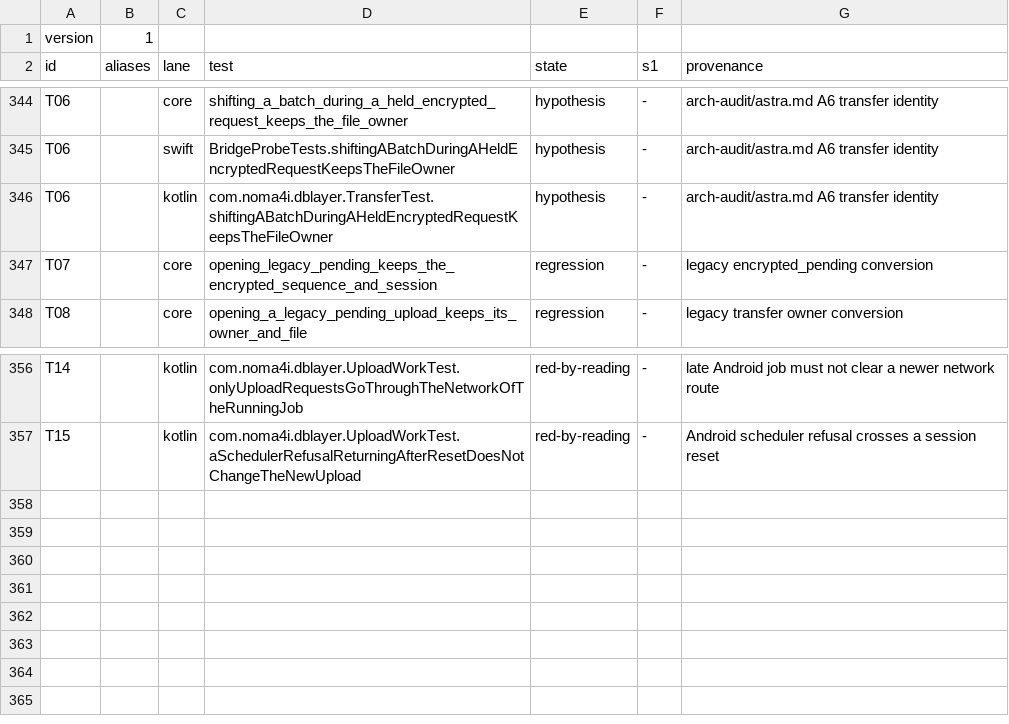
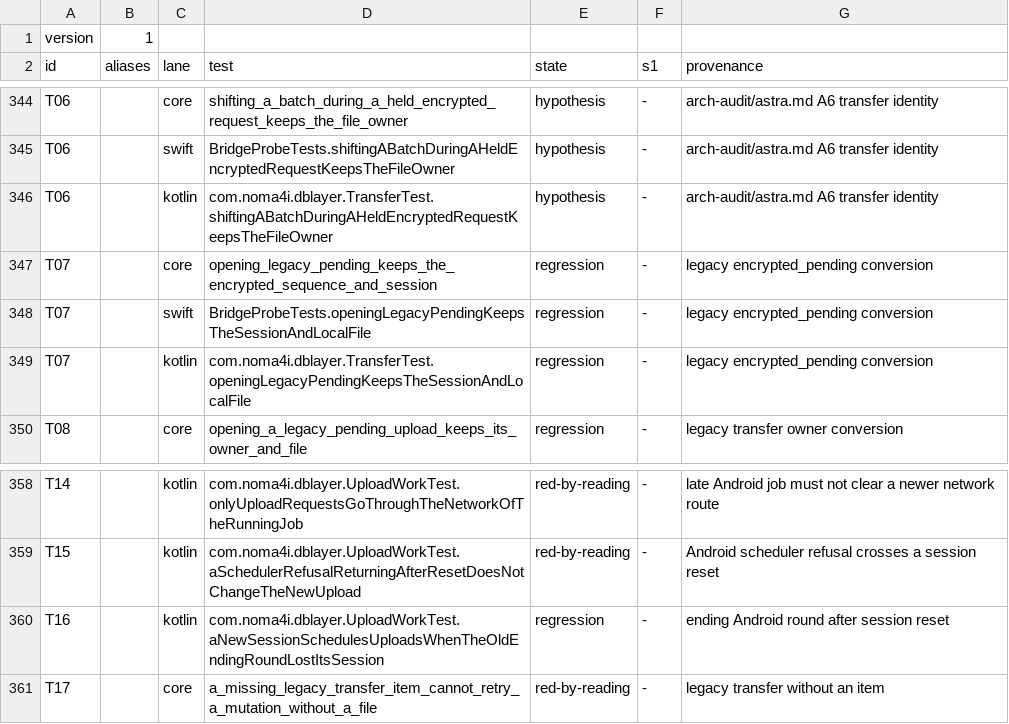
Before and after one commit to noma4i/dblayer, a TSV file: core/src/ffi/selftest/manifest.tsv, drawn as a sheet; only a part is shown, gaps mark what is left out; the diff names each change by its address in the sheet, - before the commit and + after, or states it on an @@ line.

Commit message:
Preserve transfer state during recovery

```diff
--- a/core/src/ffi/selftest/manifest.tsv
+++ b/core/src/ffi/selftest/manifest.tsv
+row 348: T07 |  | swift | BridgeProbeTests.openingLegacyPendingKeepsTheSessionAndLocalFile | regression | - | legacy encrypted_pending conversion
+row 349: T07 |  | kotlin | com.noma4i.dblayer.TransferTest.openingLegacyPendingKeepsTheSessionAndLocalFile | regression | - | legacy encrypted_pending conversion
+row 360: T16 |  | kotlin | com.noma4i.dblayer.UploadWorkTest.aNewSessionSchedulesUploadsWhenTheOldEndingRoundLostItsSession | regression | - | ending Android round after session reset
+row 361: T17 |  | core | a_missing_legacy_transfer_item_cannot_retry_a_mutation_without_a_file | red-by-reading | - | legacy transfer without an item
```
Also changed, not shown: 33 other files.
